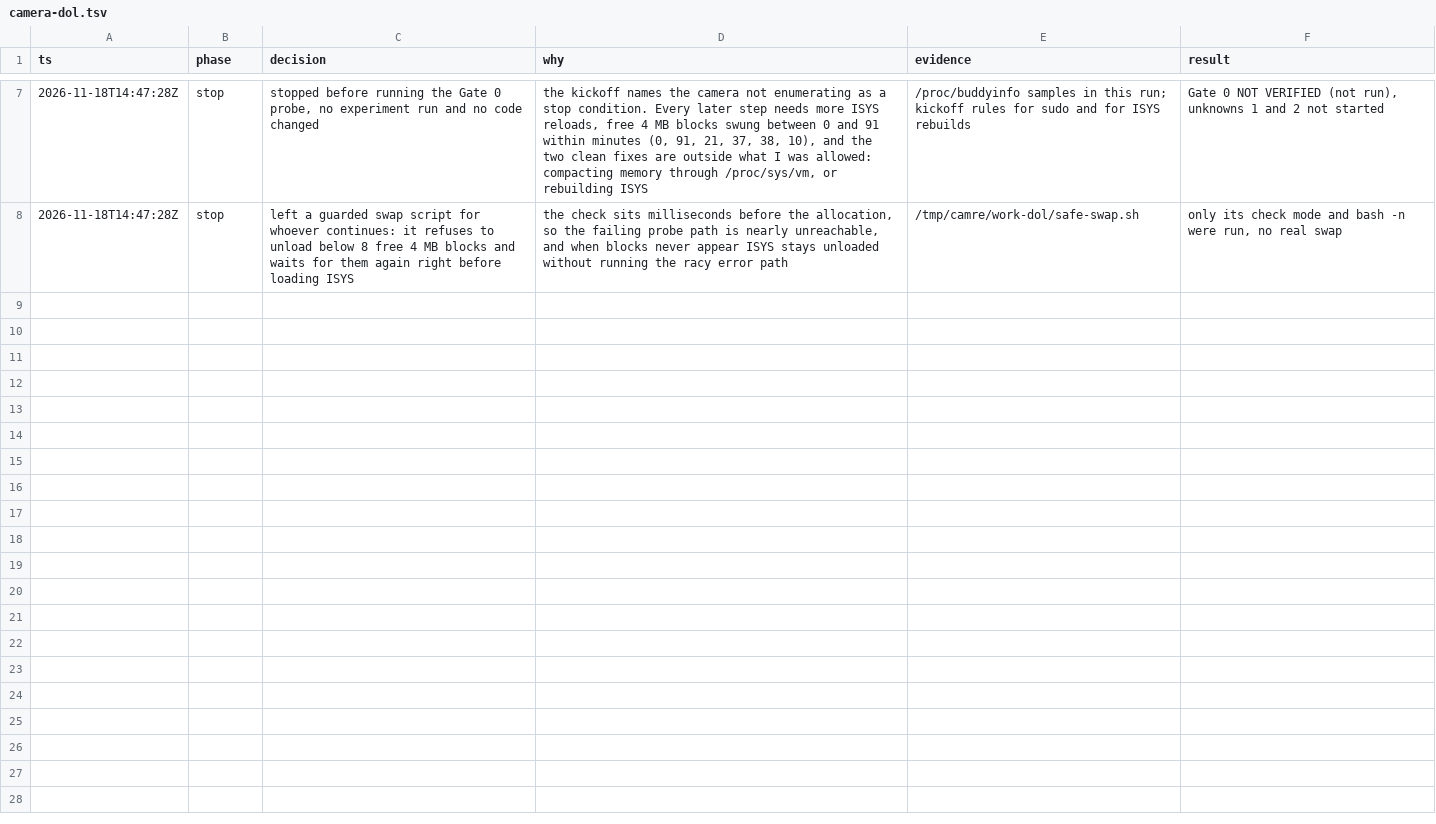
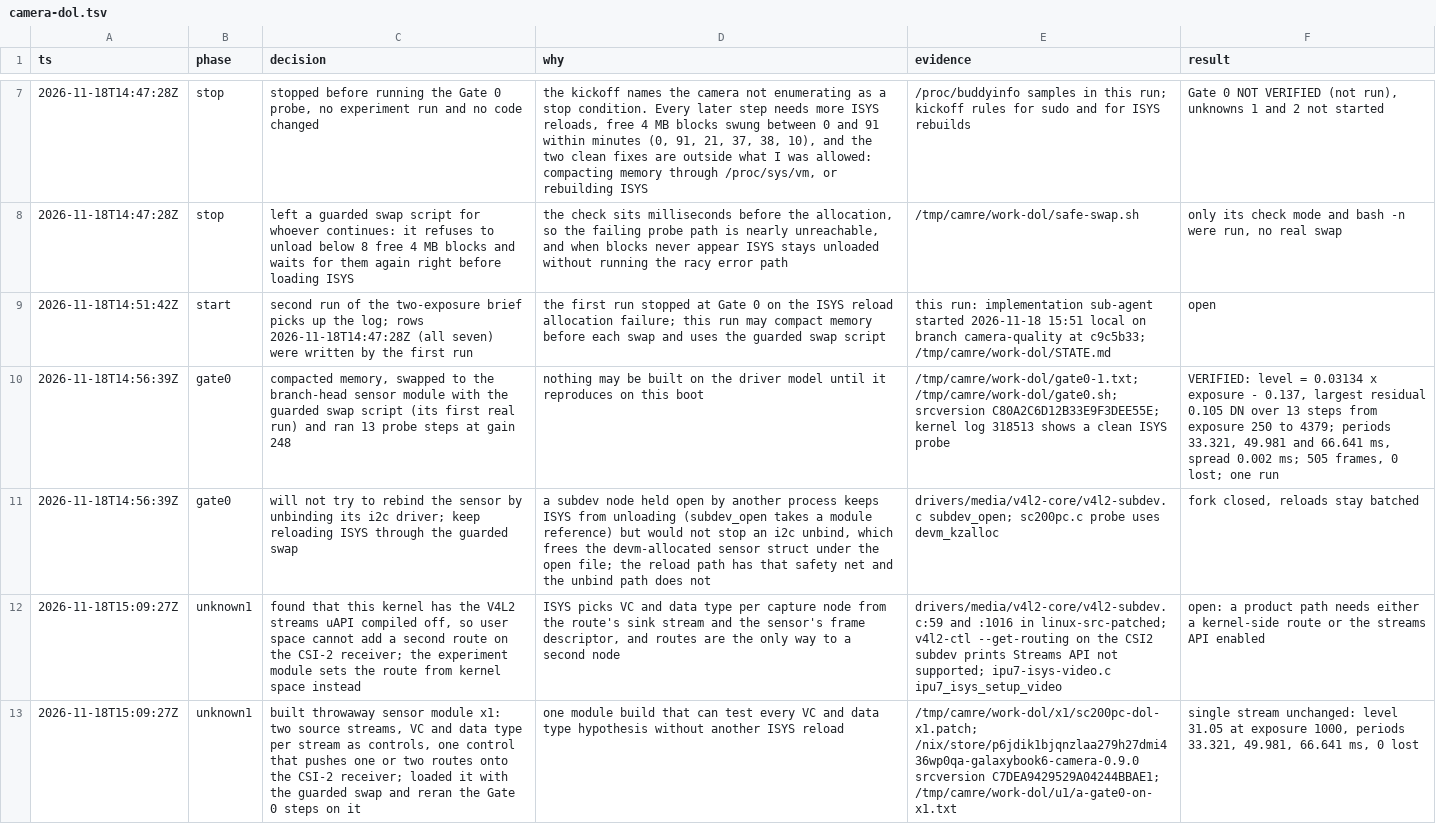
Before and after one commit to Dreaming-Codes/nixos, a TSV file: .audit/camera-dol.tsv, drawn as a sheet; only a part is shown, gaps mark what is left out; the diff covers the shown part only; the diff names each change by its address in the sheet, - before the commit and + after, or states it on an @@ line.

```diff
--- a/.audit/camera-dol.tsv
+++ b/.audit/camera-dol.tsv
+row 9: 2026-11-18T14:51:42Z | start | second run of the two-exposure brief picks up the log; rows 2026-11-18T14:47:28Z (all seven) were written by the first run | the first run stopped at Gate 0 on the ISYS reload allocation failure; this run may compact memory before each swap and uses the guarded swap script | this run: implementation sub-agent started 2026-11-18 15:51 local on branch camera-quality at c9c5b33; /tmp/camre/work-dol/STATE.md | open
+row 10: 2026-11-18T14:56:39Z | gate0 | compacted memory, swapped to the branch-head sensor module with the guarded swap script (its first real run) and ran 13 probe steps at gain 248 | nothing may be built on the driver model until it reproduces on this boot | /tmp/camre/work-dol/gate0-1.txt; /tmp/camre/work-dol/gate0.sh; srcversion C80A2C6D12B33E9F3DEE55E; kernel log 318513 shows a clean ISYS probe | VERIFIED: level = 0.03134 x exposure - 0.137, largest residual 0.105 DN over 13 steps from exposure 250 to 4379; periods 33.321, 49.981 and 66.641 ms, spread 0.002 ms; 505 frames, 0 lost; one run
+row 11: 2026-11-18T14:56:39Z | gate0 | will not try to rebind the sensor by unbinding its i2c driver; keep reloading ISYS through the guarded swap | a subdev node held open by another process keeps ISYS from unloading (subdev_open takes a module reference) but would not stop an i2c unbind, which frees the devm-allocated sensor struct under the open file; the reload path has that safety net and the unbind path does not | drivers/media/v4l2-core/v4l2-subdev.c subdev_open; sc200pc.c probe uses devm_kzalloc | fork closed, reloads stay batched
+row 12: 2026-11-18T15:09:27Z | unknown1 | found that this kernel has the V4L2 streams uAPI compiled off, so user space cannot add a second route on the CSI-2 receiver; the experiment module sets the route from kernel space instead | ISYS picks VC and data type per capture node from the route's sink stream and the sensor's frame descriptor, and routes are the only way to a second node | drivers/media/v4l2-core/v4l2-subdev.c:59 and :1016 in linux-src-patched; v4l2-ctl --get-routing on the CSI2 subdev prints Streams API not supported; ipu7-isys-video.c ipu7_isys_setup_video | open: a product path needs either a kernel-side route or the streams API enabled
+row 13: 2026-11-18T15:09:27Z | unknown1 | built throwaway sensor module x1: two source streams, VC and data type per stream as controls, one control that pushes one or two routes onto the CSI-2 receiver; loaded it with the guarded swap and reran the Gate 0 steps on it | one module build that can test every VC and data type hypothesis without another ISYS reload | /tmp/camre/work-dol/x1/sc200pc-dol-x1.patch; /nix/store/p6jdik1bjqnzlaa279h27dmi436wp0qa-galaxybook6-camera-0.9.0 srcversion C7DEA9429529A04244BBAE1; /tmp/camre/work-dol/u1/a-gate0-on-x1.txt | single stream unchanged: level 31.05 at exposure 1000, periods 33.321, 49.981, 66.641 ms, 0 lost
```
Also changed, not shown: 5 added rows elsewhere in this file.
